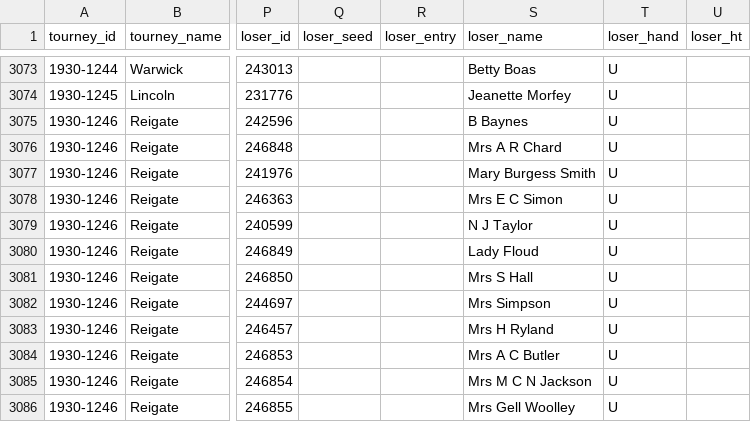
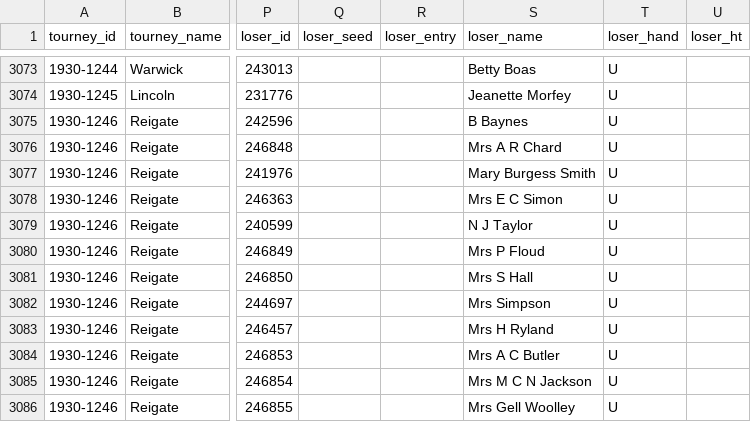
Before and after one commit to JeffSackmann/tennis_wta, a CSV file: wta_matches_1930.csv, drawn as a sheet; only a part is shown, gaps mark what is left out; the diff names each change by its address in the sheet, - before the commit and + after, or states it on an @@ line.

```diff
--- a/wta_matches_1930.csv
+++ b/wta_matches_1930.csv
-S3080 (loser_name): Lady Floud
+S3080 (loser_name): Mrs P Floud
```
Also changed, not shown: wta_matches_1928.csv, wta_matches_1929.csv, 1 other file.
